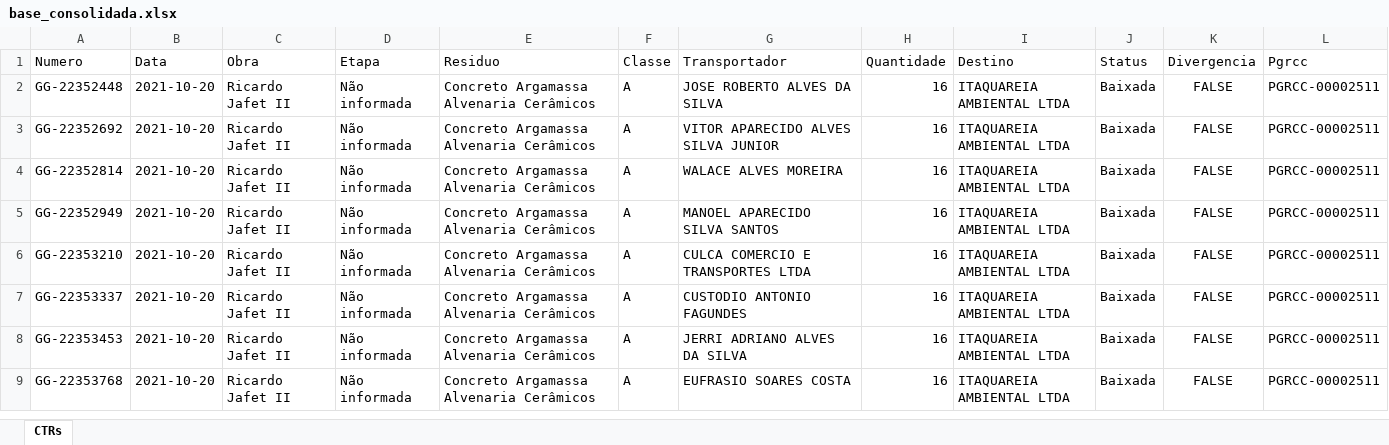
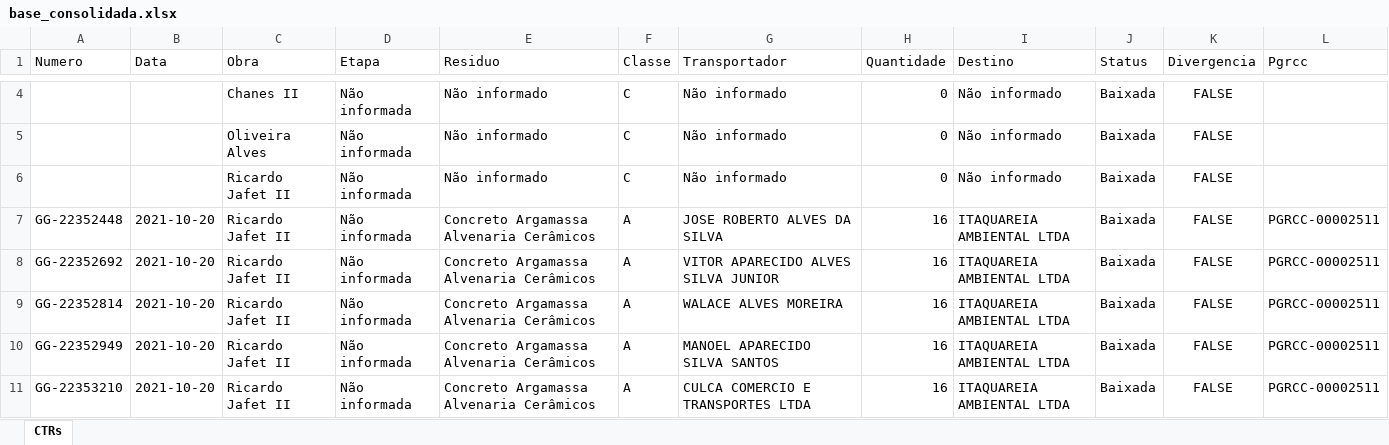
Before and after one commit to guillhermeestefan/painel-residuos, an Excel workbook: base_consolidada.xlsx, sheet CTRs, drawn as a sheet; only a part is shown, gaps mark what is left out; the shorter side is filled out with more unchanged rows; values as stored, in another font and other column widths than the file's, no borders; the diff covers the shown part only; the diff names each change by its address in the sheet, - before the commit and + after, or states it on an @@ line.

```diff
--- a/base_consolidada.xlsx (sheet CTRs)
+++ b/base_consolidada.xlsx (sheet CTRs)
+row 4:  |  | Chanes II | Não informada | Não informado | C | Não informado | 0 | Não informado | Baixada | FALSE
+row 5:  |  | Oliveira Alves | Não informada | Não informado | C | Não informado | 0 | Não informado | Baixada | FALSE
+row 6:  |  | Ricardo Jafet II | Não informada | Não informado | C | Não informado | 0 | Não informado | Baixada | FALSE
```
Also changed, not shown: 24 added rows and 30 edited cells elsewhere in this sheet, 2 other files.
